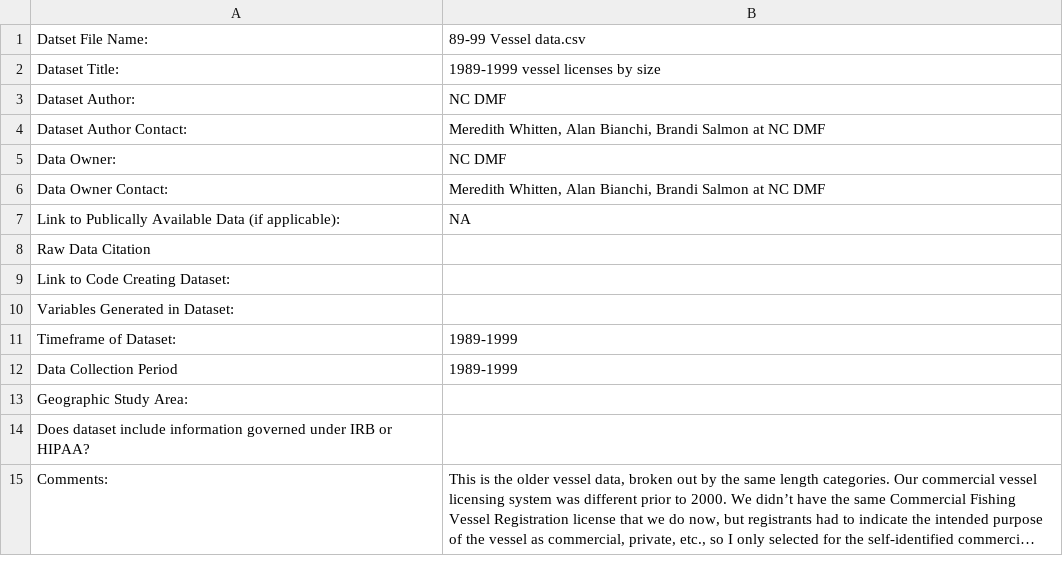
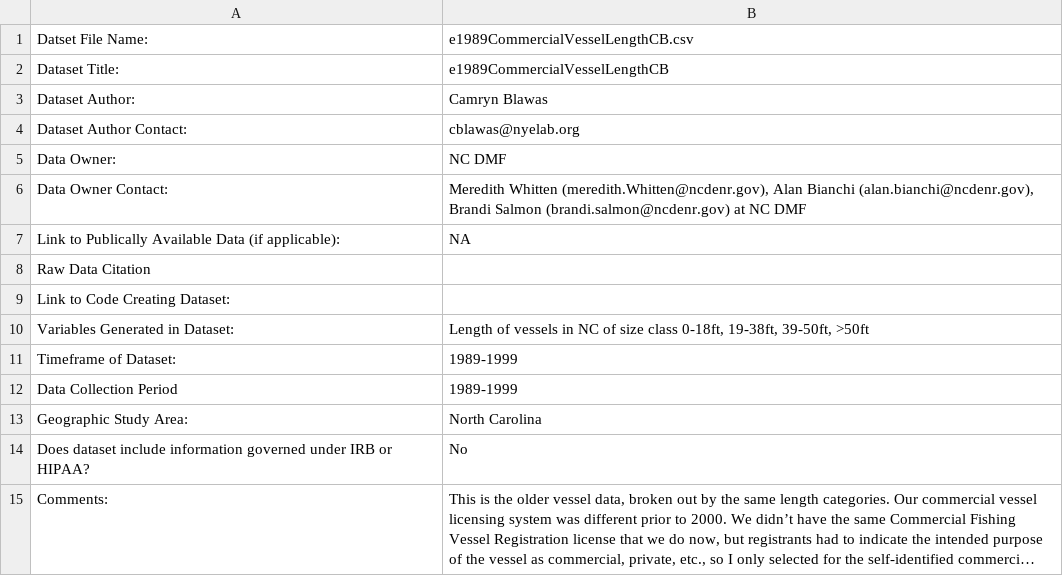
Before and after one commit to Nyelab/NC-Ecosystem-indicators, a CSV file: metadata/e1989CommercialVesselLengthCB_metadata.csv (was metadata/e1989VesselLengthJN_metadata.csv), drawn as a sheet; long unchanged cells end in …; the diff names each change by its address in the sheet, - before the commit and + after, or states it on an @@ line.

Commit message:
Added NCDMF data from Meredith and Rich

```diff
--- a/metadata/e1989VesselLengthJN_metadata.csv
+++ b/metadata/e1989CommercialVesselLengthCB_metadata.csv
-B1: 89-99 Vessel data.csv
+B1: e1989CommercialVesselLengthCB.csv
-B2: 1989-1999 vessel licenses by size
+B2: e1989CommercialVesselLengthCB
-B3: NC DMF
+B3: Camryn Blawas
-B4: Meredith Whitten, Alan Bianchi, Brandi Salmon at NC DMF
+B4: cblawas@nyelab.org
-B6: Meredith Whitten, Alan Bianchi, Brandi Salmon at NC…
+B6: Meredith Whitten (meredith.Whitten@ncdenr.gov), Alan Bianchi (alan.bianchi@ncdenr.gov), Brandi Salmon (brandi.salmon@ncdenr.gov) at NC…
-B10: (empty)
+B10: Length of vessels in NC of size class 0-18ft, 19-38ft, 39-50ft, >50ft
-B13: (empty)
+B13: North Carolina
-B14: (empty)
+B14: No
```
Also changed, not shown: data/e1989CommercialVesselLengthCB.csv, metadata/e1994CommercialLicensesNCCB_metadata.csv, 13 other files.
